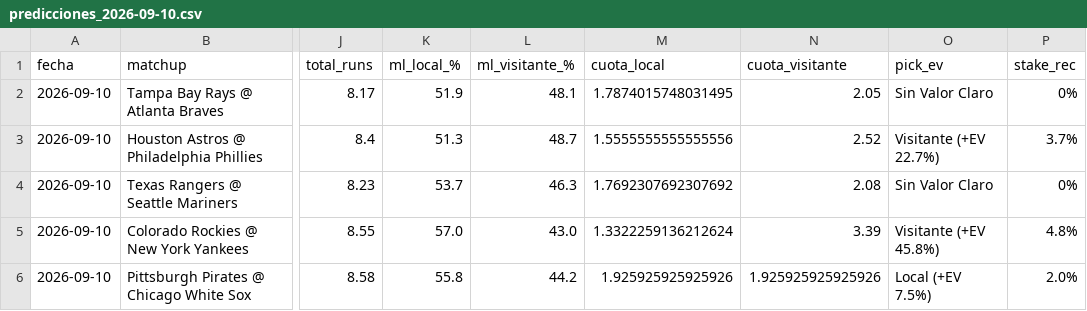
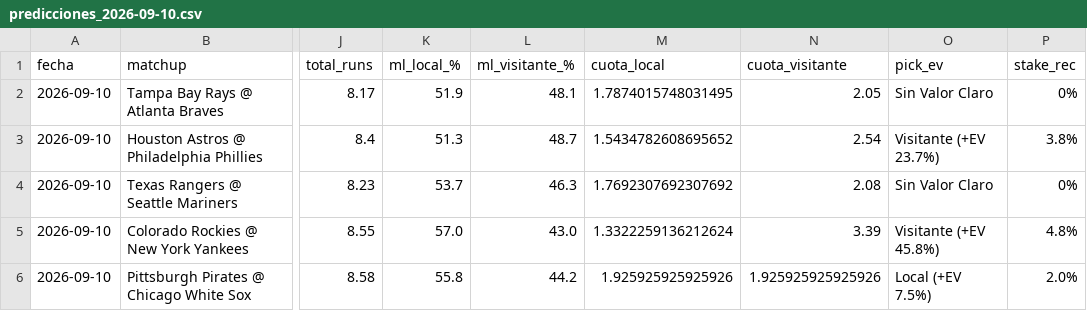
Before and after one commit to josebernardinogonzalez18-lgtm/mlb-proyeccions, a CSV file: output/predicciones_2026-09-10.csv, drawn as a sheet; only a part is shown, gaps mark what is left out; the diff names each change by its address in the sheet, - before the commit and + after, or states it on an @@ line.

```diff
--- a/output/predicciones_2026-09-10.csv
+++ b/output/predicciones_2026-09-10.csv
-M3 (cuota_local): 1.5555555555555556
+M3 (cuota_local): 1.5434782608695652
-N3 (cuota_visitante): 2.52
+N3 (cuota_visitante): 2.54
-O3 (pick_ev): Visitante (+EV 22.7%)
+O3 (pick_ev): Visitante (+EV 23.7%)
-P3 (stake_rec): 3.7%
+P3 (stake_rec): 3.8%
```
